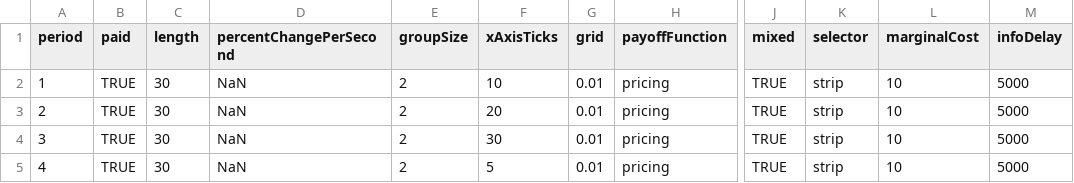
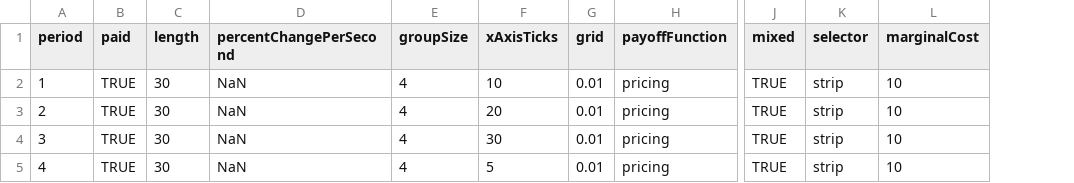
Before and after one commit to Leeps-Lab/ConG, a CSV file: configs/pricing.csv, drawn as a sheet; only a part is shown, gaps mark what is left out; the diff names each change by its address in the sheet, - before the commit and + after, or states it on an @@ line.

Commit message:
Fixed pricing to remove info delay.
git-svn-id: file:///svn/CONGv2.0/trunk@2089 637b740e-b1db-41bf-a134-2c17f54ac410

```diff
--- a/configs/pricing.csv
+++ b/configs/pricing.csv
-column M (infoDelay), rows 2-5: all 5000
-E2:E5 (groupSize): 2
+E2:E5 (groupSize): 4
```
Also changed, not shown: 1 other file.
